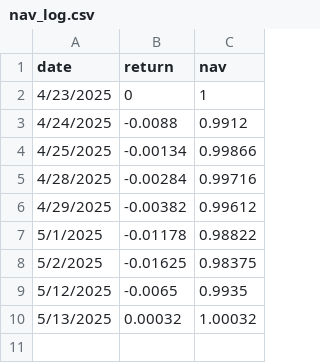
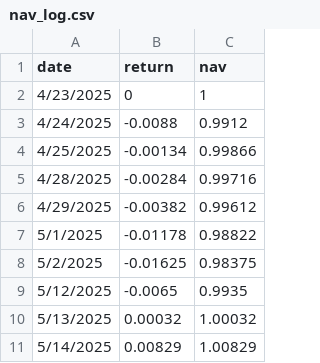
Before and after one commit to abynjk/FNQT, a CSV file: nav_log.csv, drawn as a sheet.

Commit message:
Daily NAV Update

```diff
--- a/nav_log.csv
+++ b/nav_log.csv
@@ -10 +10,2 @@ date,return,nav
 5/13/2025,0.00032,1.00032
+5/14/2025,0.00829,1.00829
```
